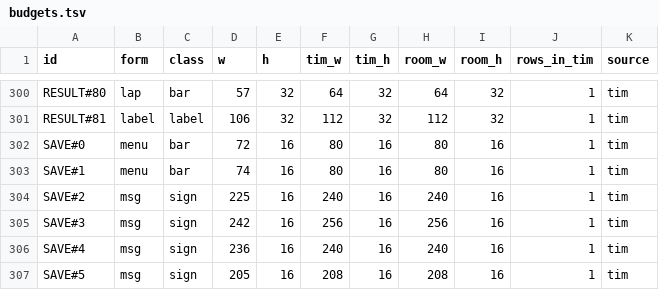
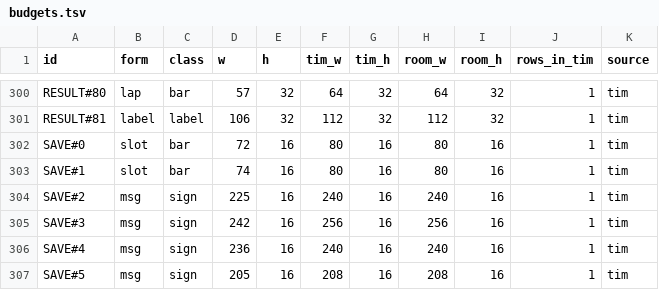
Before and after one commit to minhnhattonthat/time-bokan-series-bokan-gogogo-en, a TSV file: script/budgets.tsv, drawn as a sheet; only a part is shown, gaps mark what is left out.

```diff
--- a/script/budgets.tsv
+++ b/script/budgets.tsv
@@ -301,4 +301,4 @@ RESULT#80	lap	bar	57	32	64	32	64	32	1	tim
 RESULT#81	label	label	106	32	112	32	112	32	1	tim
-SAVE#0	menu	bar	72	16	80	16	80	16	1	tim
-SAVE#1	menu	bar	74	16	80	16	80	16	1	tim
+SAVE#0	slot	bar	72	16	80	16	80	16	1	tim
+SAVE#1	slot	bar	74	16	80	16	80	16	1	tim
 SAVE#2	msg	sign	225	16	240	16	240	16	1	tim
```
Also changed, not shown: script/graphics.tsv, 1 other file.
